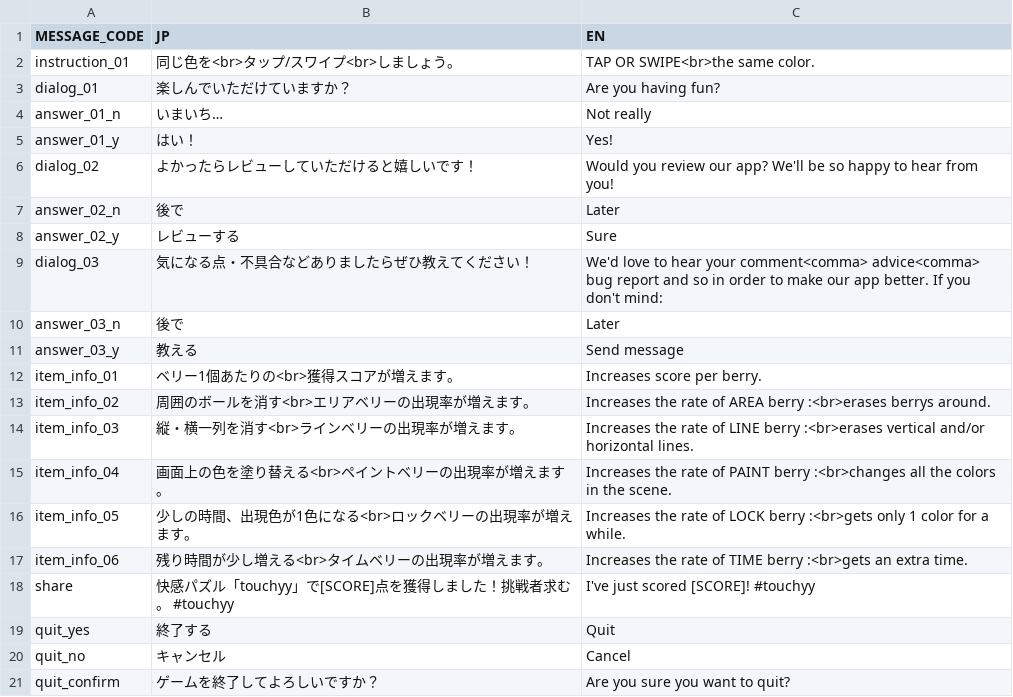
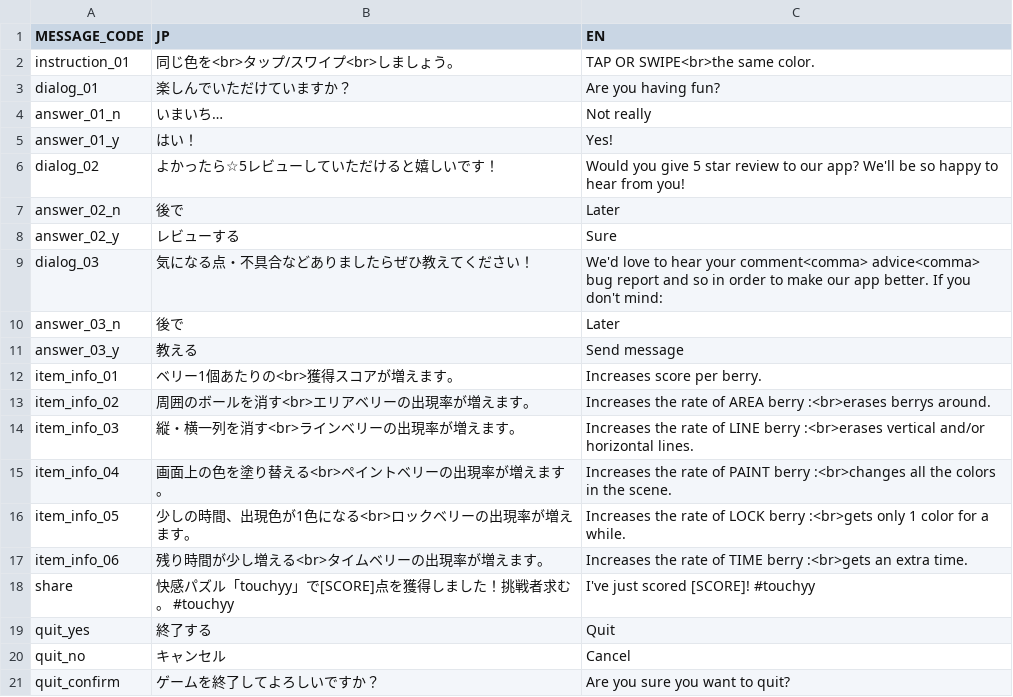
Before and after one commit to tsoshiro/touchyy, a CSV file: Assets/Resources/localization.csv, drawn as a sheet.

Commit message:
・レビュー文言変更。

```diff
--- a/Assets/Resources/localization.csv
+++ b/Assets/Resources/localization.csv
@@ -5,3 +5,3 @@ answer_01_n,いまいち…,Not really
 answer_01_y,はい！,Yes!
-dialog_02,よかったらレビューしていただけると嬉しいです！,Would you review our app?  We'll be so happy to hear from you!
+dialog_02,よかったら☆5レビューしていただけると嬉しいです！,Would you give 5 star review to our app?  We'll be so happy to hear from you!
 answer_02_n,後で,Later
```
